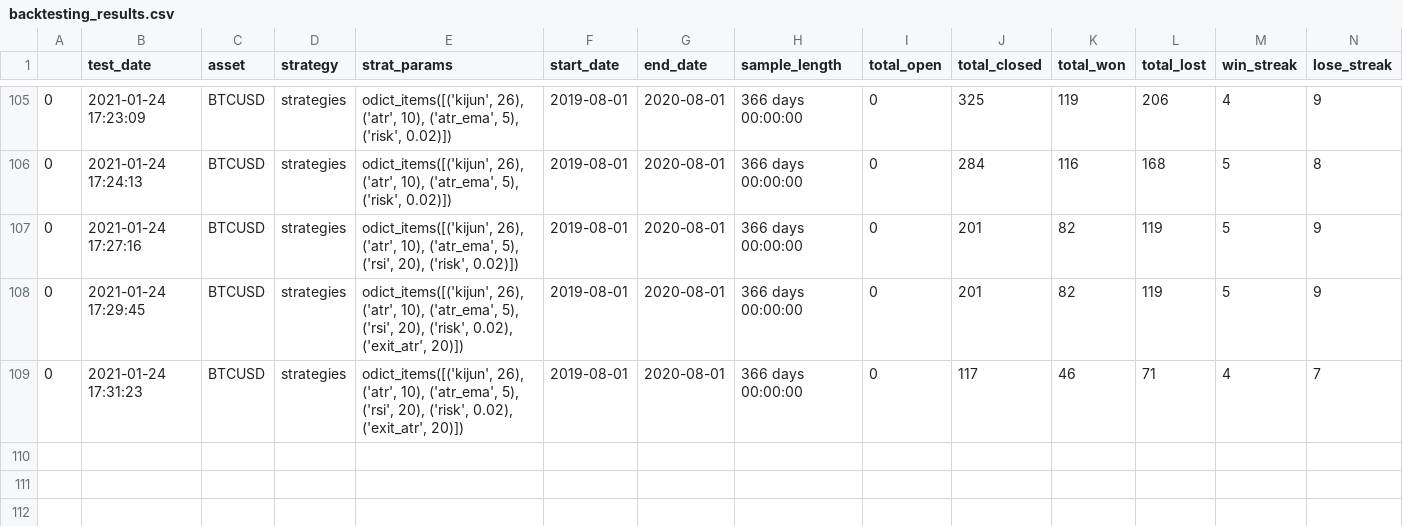
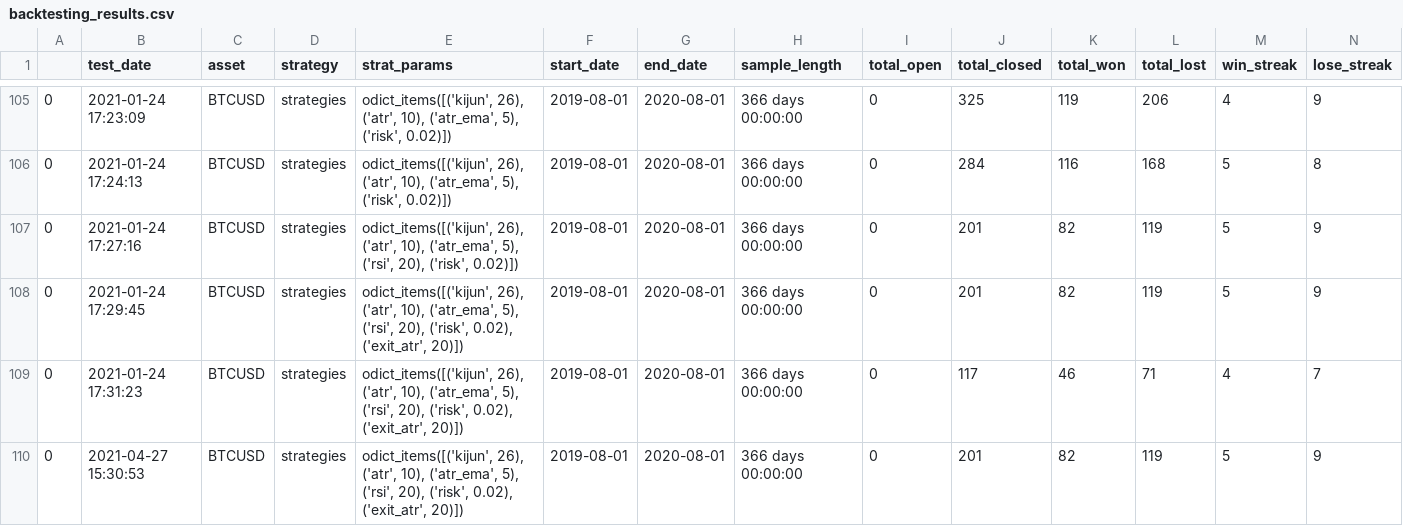
Before and after one commit to LewisT543/Backtester-old, a CSV file: data/results/backtesting_results.csv, drawn as a sheet; only a part is shown, gaps mark what is left out; rows hold the shown columns only; the diff names each change by its address in the sheet, - before the commit and + after, or states it on an @@ line.

```diff
--- a/data/results/backtesting_results.csv
+++ b/data/results/backtesting_results.csv
+row 110: 0 | 2021-04-27 15:30:53 | BTCUSD | strategies | odict_items([('kijun', 26), ('atr', 10), ('atr_ema', 5), ('rsi', 20), ('risk', 0.02), ('exit_atr', 20)]) | 2019-08-01 | 2020-08-01 | 366 days 00:00:00 | 0 | 201 | 82 | 119 | 5 | 9
```
Also changed, not shown: 2 other files.
